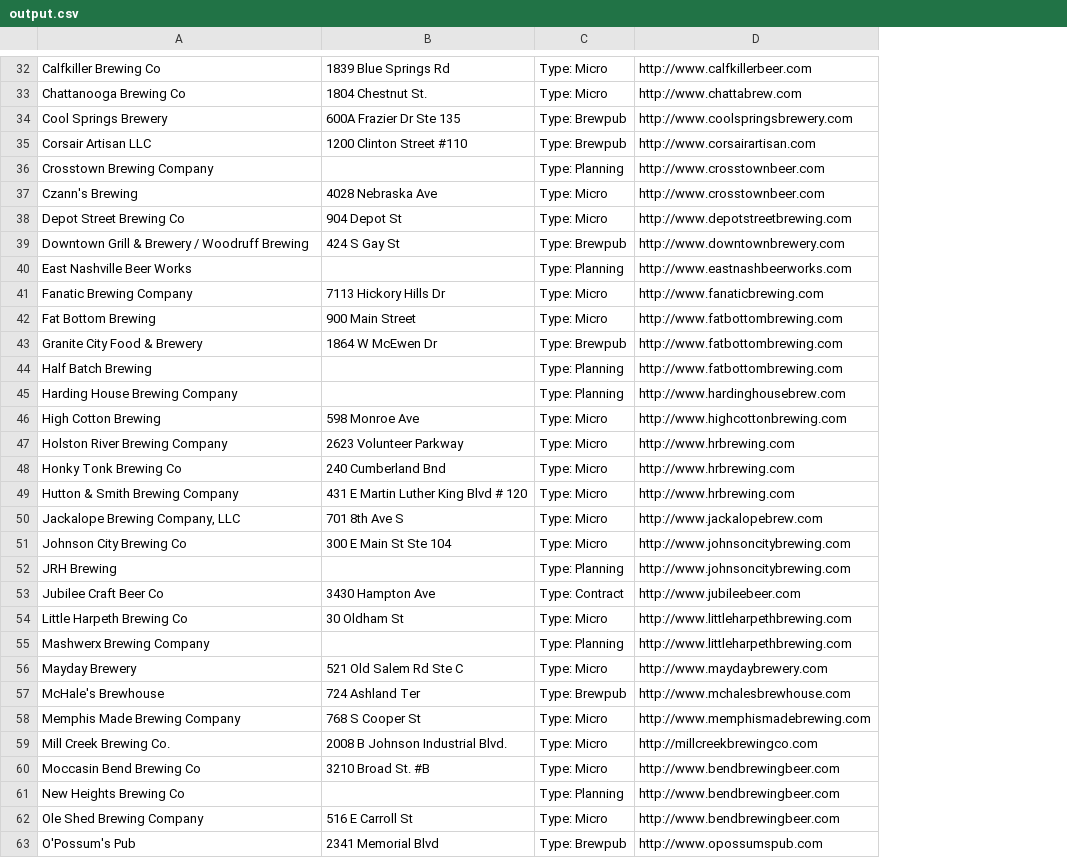
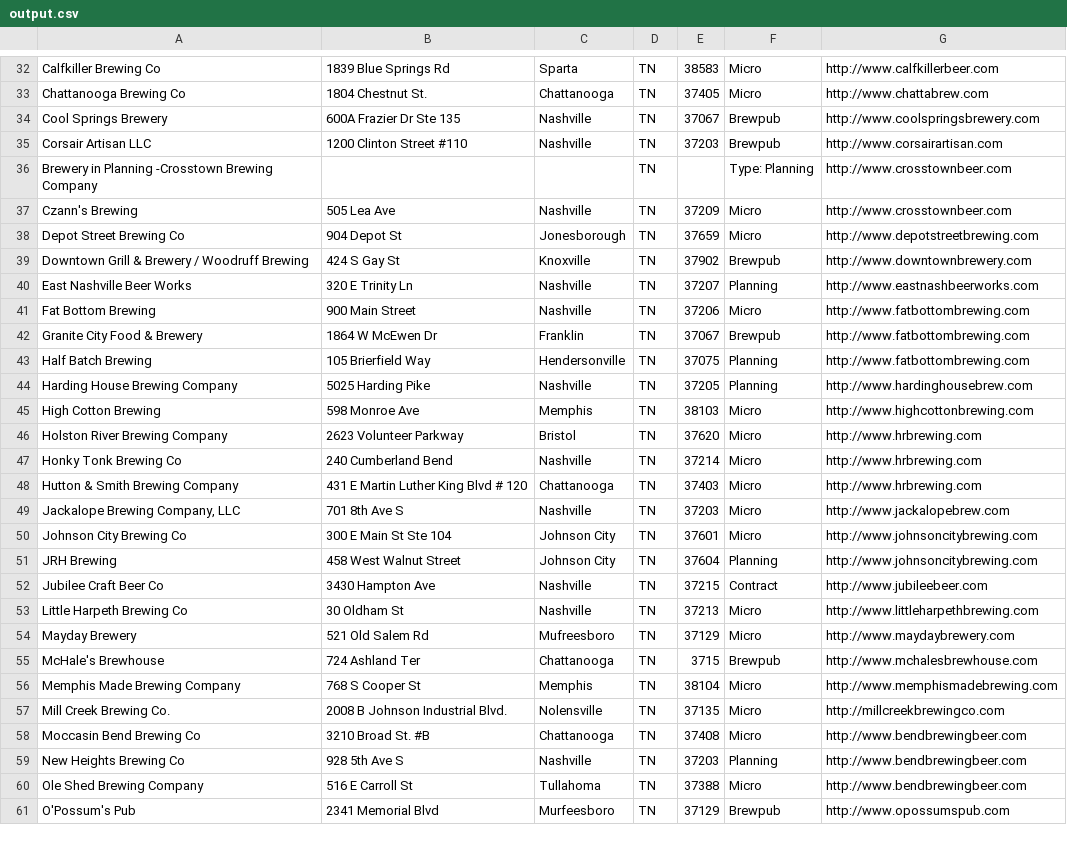
Before and after one commit to CarolineBmn/advanced-data-journalism, a CSV file: assignments/output.csv, drawn as a sheet; only a part is shown, gaps mark what is left out; removed rows and columns are numbered as before the commit, all else as after; the diff covers the shown part only; the diff names each change by its address in the sheet, - before the commit and + after, or states it on an @@ line.

```diff
--- a/assignments/output.csv
+++ b/assignments/output.csv
-column C, rows 32-40: Type: Micro | Type: Micro | Type: Brewpub | Type: Brewpub | Type: Planning | Type: Micro | Type: Micro | Type: Brewpub | Type: Planning; rows 42-54: Type: Micro | Type: Brewpub | Type: Planning | Type: Planning | Type: Micro | Type: Micro | Type: Micro | Type: Micro | Type: Micro | Type: Micro | Type: Planning | Type: Contract | Type: Micro; rows 56-63: Type: Micro | Type: Brewpub | Type: Micro | Type: Micro | Type: Micro | Type: Planning | Type: Micro | Type: Brewpub
+column C, rows 32-61: Sparta | Chattanooga | Nashville | Nashville |  | Nashville | Jonesborough | Knoxville | Nashville | Nashville | Franklin | Hendersonville | Nashville | Memphis | Bristol | Nashville | Chattanooga | Nashville | Johnson City | Johnson City | Nashville | Nashville | Mufreesboro | Chattanooga | Memphis | Nolensville | Chattanooga | Nashville | Tullahoma | Murfeesboro
+column D, rows 32-61: all TN
+column E, rows 32-61: 38583 | 37405 | 37067 | 37203 |  | 37209 | 37659 | 37902 | 37207 | 37206 | 37067 | 37075 | 37205 | 38103 | 37620 | 37214 | 37403 | 37203 | 37601 | 37604 | 37215 | 37213 | 37129 | 3715 | 38104 | 37135 | 37408 | 37203 | 37388 | 37129
+column F, rows 32-61: Micro | Micro | Brewpub | Brewpub | Type: Planning | Micro | Micro | Brewpub | Planning | Micro | Brewpub | Planning | Planning | Micro | Micro | Micro | Micro | Micro | Micro | Planning | Contract | Micro | Micro | Brewpub | Micro | Micro | Micro | Planning | Micro | Brewpub
-A36: Crosstown Brewing Company
+A36: Brewery in Planning -Crosstown Brewing Company
-B37: 4028 Nebraska Ave
+B37: 505 Lea Ave
-B40: (empty)
+B40: 320 E Trinity Ln
-row 41: Fanatic Brewing Company | 7113 Hickory Hills Dr | Type: Micro | http://www.fanaticbrewing.com
-B43: (empty)
+B43: 105 Brierfield Way
-B44: (empty)
+B44: 5025 Harding Pike
-B47: 240 Cumberland Bnd
+B47: 240 Cumberland Bend
-B51: (empty)
+B51: 458 West Walnut Street
-row 55: Mashwerx Brewing Company |  | Type: Planning | http://www.littleharpethbrewing.com
-B54: 521 Old Salem Rd Ste C
+B54: 521 Old Salem Rd
-B59: (empty)
+B59: 928 5th Ave S
```
Also changed, not shown: 1 added row, 5 removed rows and 12 edited cells elsewhere in this file, 1 other file.
